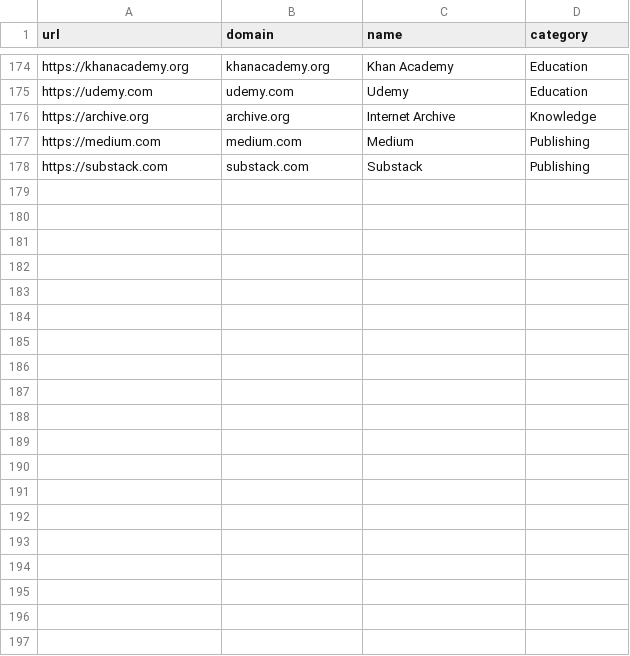
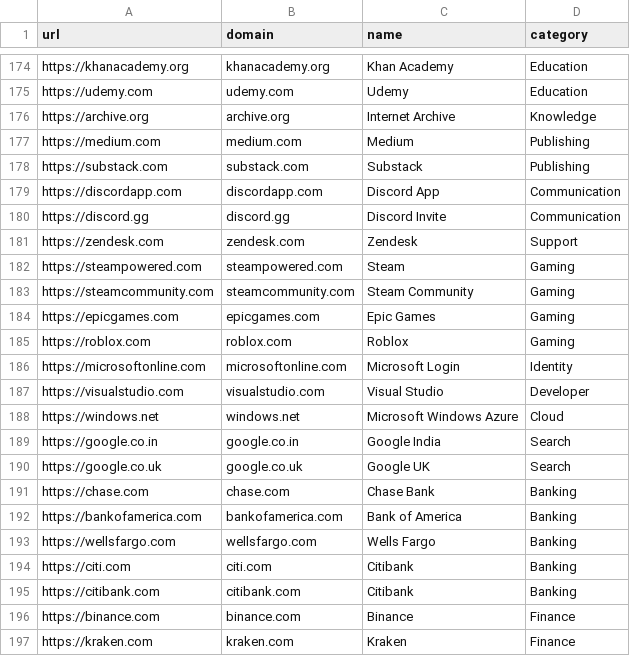
Before and after one commit to aditishahi197-design/PhishGuard-AI, a CSV file: backend/data/legitimate_urls.csv, drawn as a sheet; only a part is shown, gaps mark what is left out.

```diff
--- a/backend/data/legitimate_urls.csv
+++ b/backend/data/legitimate_urls.csv
@@ -178 +178,20 @@ https://medium.com,medium.com,Medium,Publishing
 https://substack.com,substack.com,Substack,Publishing
+https://discordapp.com,discordapp.com,Discord App,Communication
+https://discord.gg,discord.gg,Discord Invite,Communication
+https://zendesk.com,zendesk.com,Zendesk,Support
+https://steampowered.com,steampowered.com,Steam,Gaming
+https://steamcommunity.com,steamcommunity.com,Steam Community,Gaming
+https://epicgames.com,epicgames.com,Epic Games,Gaming
+https://roblox.com,roblox.com,Roblox,Gaming
+https://microsoftonline.com,microsoftonline.com,Microsoft Login,Identity
+https://visualstudio.com,visualstudio.com,Visual Studio,Developer
+https://windows.net,windows.net,Microsoft Windows Azure,Cloud
+https://google.co.in,google.co.in,Google India,Search
+https://google.co.uk,google.co.uk,Google UK,Search
+https://chase.com,chase.com,Chase Bank,Banking
+https://bankofamerica.com,bankofamerica.com,Bank of America,Banking
+https://wellsfargo.com,wellsfargo.com,Wells Fargo,Banking
+https://citi.com,citi.com,Citibank,Banking
+https://citibank.com,citibank.com,Citibank,Banking
+https://binance.com,binance.com,Binance,Finance
+https://kraken.com,kraken.com,Kraken,Finance
```
Also changed, not shown: 14 other files.
